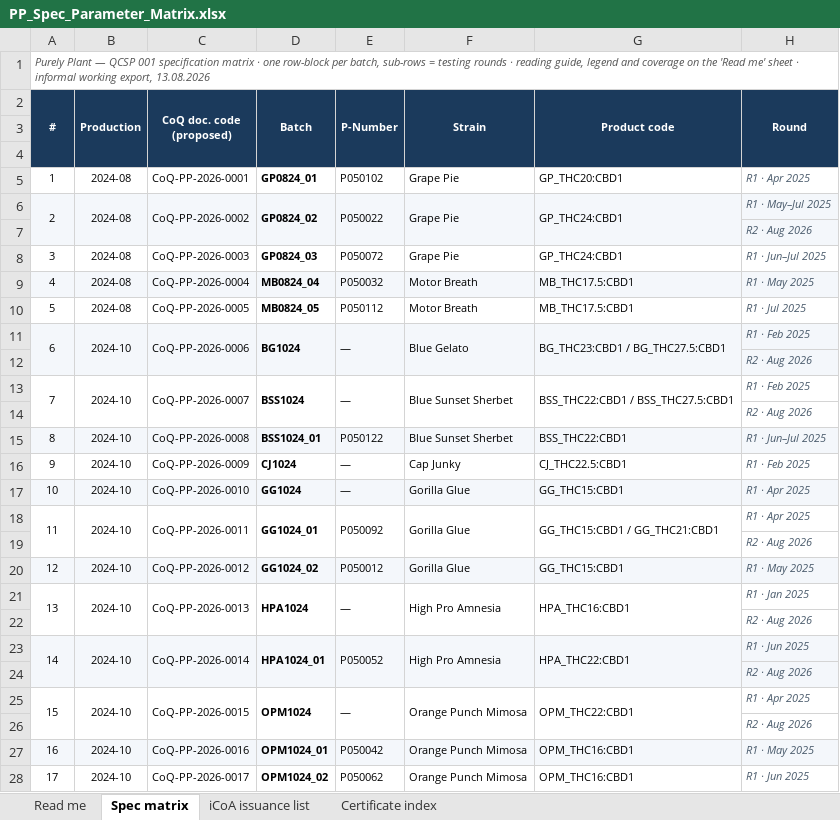
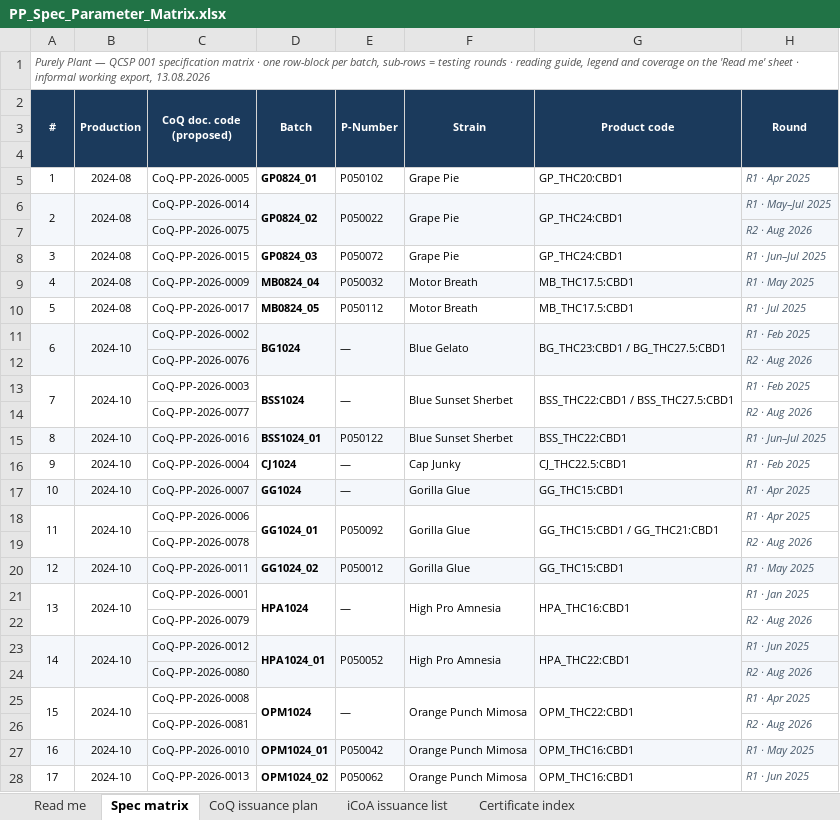
Before and after one commit to 3p4e/letta-stack, an Excel workbook: ingestion/coa_track/letta-imb-coas/exports/PP_Spec_Parameter_Matrix.xlsx, sheet Spec matrix, drawn as a sheet; only a part is shown; values as stored, in another font and other column widths than the file's, no borders; the diff covers the shown part only; the diff names each change by its address in the sheet, - before the commit and + after, or states it on an @@ line.

```diff
--- a/ingestion/coa_track/letta-imb-coas/exports/PP_Spec_Parameter_Matrix.xlsx (sheet Spec matrix)
+++ b/ingestion/coa_track/letta-imb-coas/exports/PP_Spec_Parameter_Matrix.xlsx (sheet Spec matrix)
+sheet tab: CoQ issuance plan
-C5: CoQ-PP-2026-0001
+C5: CoQ-PP-2026-0005
-C6: CoQ-PP-2026-0002
+C6: CoQ-PP-2026-0014
-C6:C7 merged
-C7: (empty)
+C7: CoQ-PP-2026-0075
-C8: CoQ-PP-2026-0003
+C8: CoQ-PP-2026-0015
-C9: CoQ-PP-2026-0004
+C9: CoQ-PP-2026-0009
-C10: CoQ-PP-2026-0005
+C10: CoQ-PP-2026-0017
-C11: CoQ-PP-2026-0006
+C11: CoQ-PP-2026-0002
-C11:C12 merged
-C12: (empty)
+C12: CoQ-PP-2026-0076
-C13: CoQ-PP-2026-0007
+C13: CoQ-PP-2026-0003
-C13:C14 merged
-C14: (empty)
+C14: CoQ-PP-2026-0077
-C15: CoQ-PP-2026-0008
+C15: CoQ-PP-2026-0016
-C16: CoQ-PP-2026-0009
+C16: CoQ-PP-2026-0004
-C17: CoQ-PP-2026-0010
+C17: CoQ-PP-2026-0007
-C18: CoQ-PP-2026-0011
+C18: CoQ-PP-2026-0006
-C18:C19 merged
-C19: (empty)
+C19: CoQ-PP-2026-0078
-C20: CoQ-PP-2026-0012
+C20: CoQ-PP-2026-0011
-C21: CoQ-PP-2026-0013
+C21: CoQ-PP-2026-0001
-C21:C22 merged
-C22: (empty)
+C22: CoQ-PP-2026-0079
-C23: CoQ-PP-2026-0014
+C23: CoQ-PP-2026-0012
-C23:C24 merged
-C24: (empty)
+C24: CoQ-PP-2026-0080
-C25: CoQ-PP-2026-0015
+C25: CoQ-PP-2026-0008
-C25:C26 merged
-C26: (empty)
+C26: CoQ-PP-2026-0081
-C27: CoQ-PP-2026-0016
+C27: CoQ-PP-2026-0010
-C28: CoQ-PP-2026-0017
+C28: CoQ-PP-2026-0013
-C28:C29 merged
```
Also changed, not shown: 61 edited cells and merged cells elsewhere in this sheet, sheet Read me, ingestion/coa_track/letta-imb-coas/exports/Tranche_One.xlsx, ingestion/coa_track/letta-imb-coas/exports/Tranche_Two.xlsx, 5 other files.
